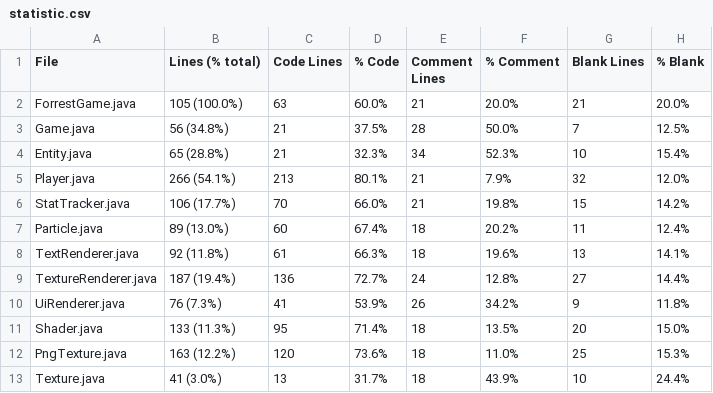
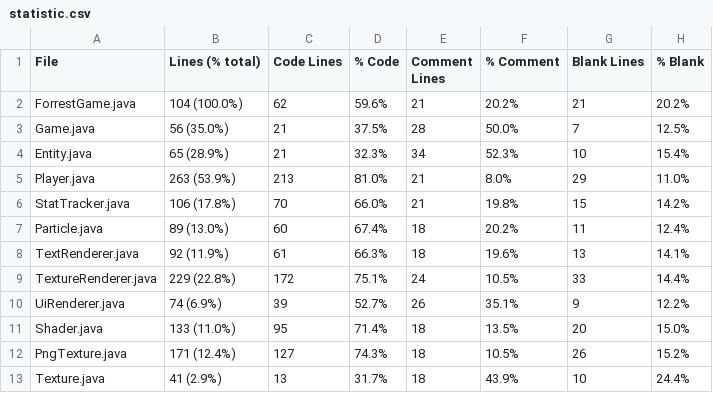
Before and after one commit to ilja615/ForrestGame, a CSV file: statistic.csv, drawn as a sheet; only a part is shown; the diff covers the shown part only.

```diff
--- a/statistic.csv
+++ b/statistic.csv
@@ -1,13 +1,13 @@
 File,Lines (% total),Code Lines,% Code,Comment Lines,% Comment,Blank Lines,% Blank
-ForrestGame.java,105 (100.0%),63,60.0%,21,20.0%,21,20.0%
-Game.java,56 (34.8%),21,37.5%,28,50.0%,7,12.5%
-Entity.java,65 (28.8%),21,32.3%,34,52.3%,10,15.4%
-Player.java,266 (54.1%),213,80.1%,21,7.9%,32,12.0%
-StatTracker.java,106 (17.7%),70,66.0%,21,19.8%,15,14.2%
+ForrestGame.java,104 (100.0%),62,59.6%,21,20.2%,21,20.2%
+Game.java,56 (35.0%),21,37.5%,28,50.0%,7,12.5%
+Entity.java,65 (28.9%),21,32.3%,34,52.3%,10,15.4%
+Player.java,263 (53.9%),213,81.0%,21,8.0%,29,11.0%
+StatTracker.java,106 (17.8%),70,66.0%,21,19.8%,15,14.2%
 Particle.java,89 (13.0%),60,67.4%,18,20.2%,11,12.4%
-TextRenderer.java,92 (11.8%),61,66.3%,18,19.6%,13,14.1%
-TextureRenderer.java,187 (19.4%),136,72.7%,24,12.8%,27,14.4%
-UiRenderer.java,76 (7.3%),41,53.9%,26,34.2%,9,11.8%
-Shader.java,133 (11.3%),95,71.4%,18,13.5%,20,15.0%
-PngTexture.java,163 (12.2%),120,73.6%,18,11.0%,25,15.3%
-Texture.java,41 (3.0%),13,31.7%,18,43.9%,10,24.4%
+TextRenderer.java,92 (11.9%),61,66.3%,18,19.6%,13,14.1%
+TextureRenderer.java,229 (22.8%),172,75.1%,24,10.5%,33,14.4%
+UiRenderer.java,74 (6.9%),39,52.7%,26,35.1%,9,12.2%
+Shader.java,133 (11.0%),95,71.4%,18,13.5%,20,15.0%
+PngTexture.java,171 (12.4%),127,74.3%,18,10.5%,26,15.2%
+Texture.java,41 (2.9%),13,31.7%,18,43.9%,10,24.4%
```
Also changed, not shown: 1 added row, 1 removed row and 61 edited cells elsewhere in this file, 33 other files.
